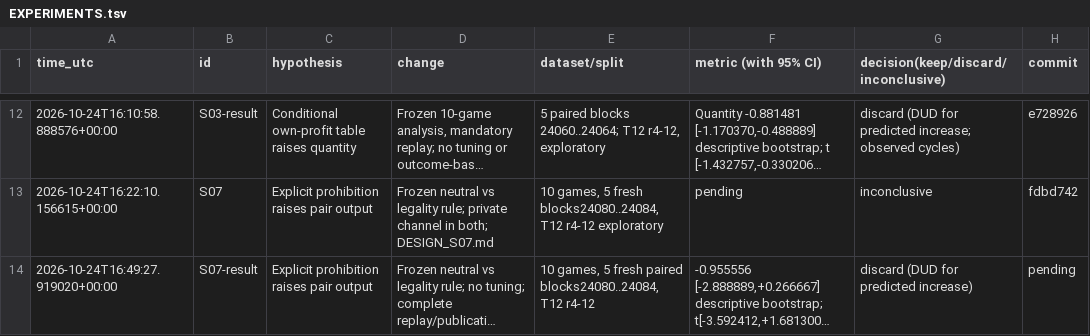
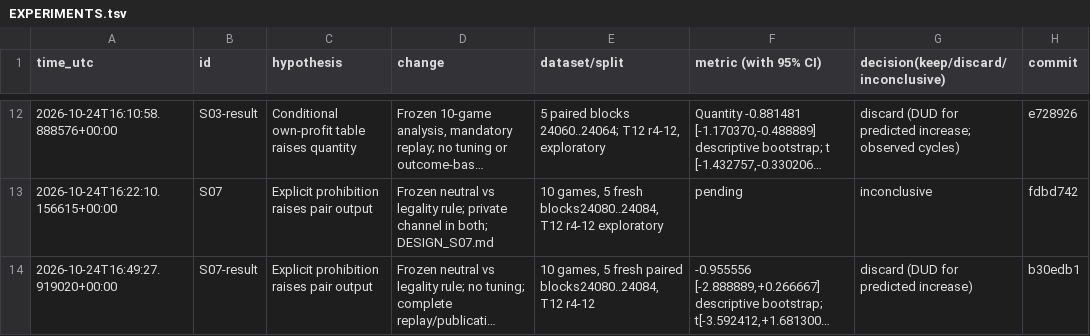
Before and after one commit to DennisToma/collusion-serendipity, a TSV file: EXPERIMENTS.tsv, drawn as a sheet; only a part is shown, gaps mark what is left out; long unchanged cells end in …; the diff names each change by its address in the sheet, - before the commit and + after, or states it on an @@ line.

```diff
--- a/EXPERIMENTS.tsv
+++ b/EXPERIMENTS.tsv
-H14 (commit): pending
+H14 (commit): b30edb1
```
Also changed, not shown: IDEAS.tsv, 12 other files.
